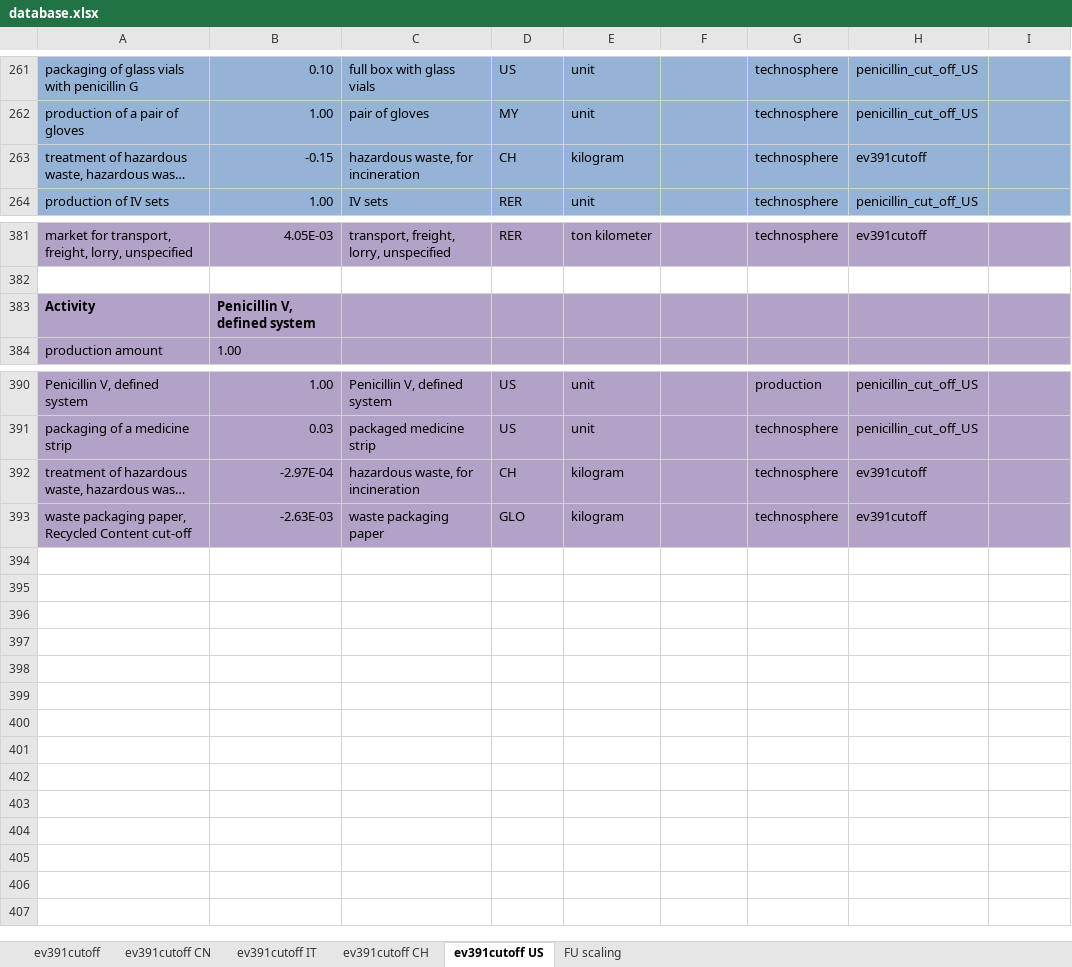
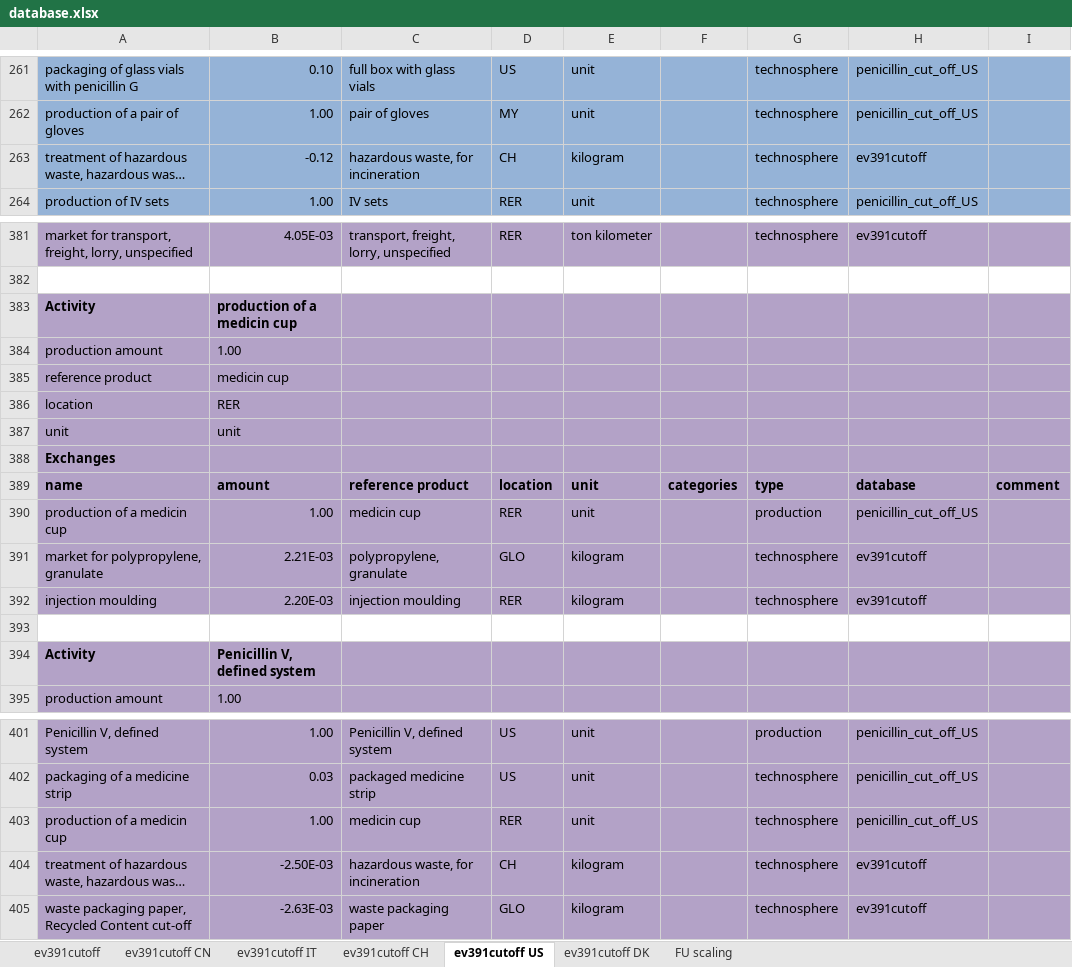
Before and after one commit to RuneWF/penicilin, an Excel workbook: data/database.xlsx, sheet ev391cutoff US, drawn as a sheet; only a part is shown, gaps mark what is left out; long unchanged cells end in …; values as stored, in another font and other column widths than the file's, no borders; addresses are those after the commit; the diff names each change by its address in the sheet, - before the commit and + after, or states it on an @@ line.

```diff
--- a/data/database.xlsx (sheet ev391cutoff US)
+++ b/data/database.xlsx (sheet ev391cutoff US)
+sheet tab: ev391cutoff DK
-B263: -0.15
+B263: -0.12
+row 383: Activity | production of a medicin cup
+row 384: production amount | 1.00
+row 385: reference product | medicin cup
+row 386: location | RER
+row 387: unit | unit
+row 388: Exchanges
+row 389: name | amount | reference product | location | unit | categories | type | database | comment
+row 390: production of a medicin cup | 1.00 | medicin cup | RER | unit |  | production | penicillin_cut_off_US
+row 391: market for polypropylene, granulate | 2.21E-03 | polypropylene, granulate | GLO | kilogram |  | technosphere | ev391cutoff
+row 392: injection moulding | 2.20E-03 | injection moulding | RER | kilogram |  | technosphere | ev391cutoff
+row 393: (empty)
+row 403: production of a medicin cup | 1.00 | medicin cup | RER | unit |  | technosphere | penicillin_cut_off_US
-B404: -2.97E-04
+B404: -2.50E-03
```
Also changed, not shown: sheet ev391cutoff, sheet ev391cutoff CN, sheet ev391cutoff IT, sheet ev391cutoff CH, formulas that keep their value, data/temp.xlsx, 32 other files.
